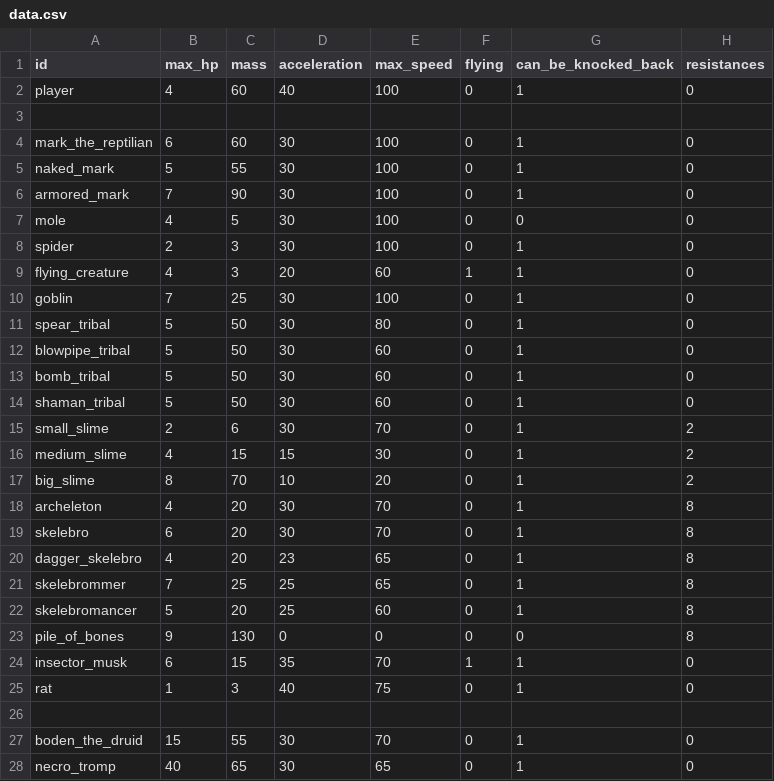
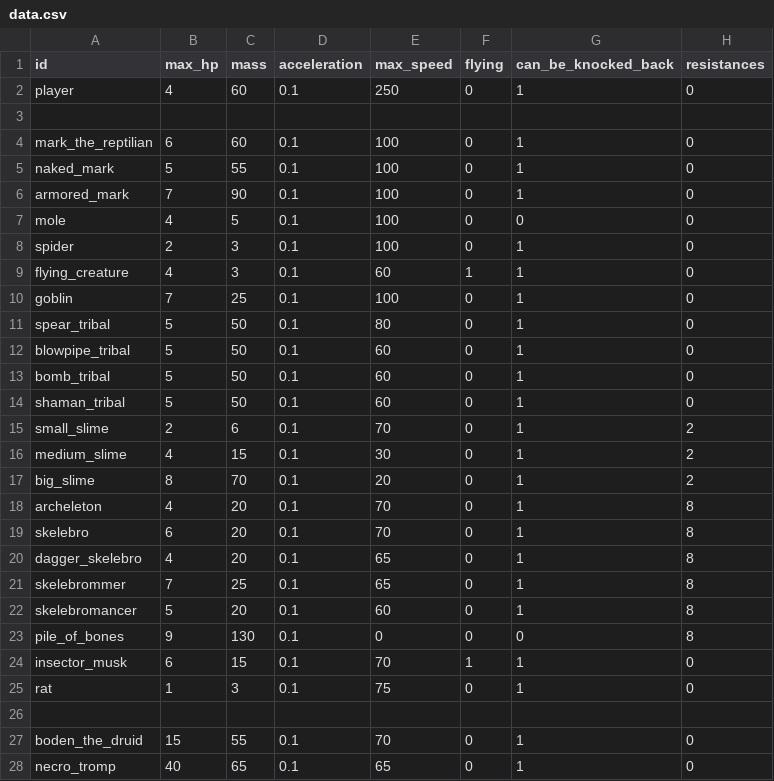
Before and after one commit to MateuSai/Where-is-the-Princess, a CSV file: Characters/data.csv, drawn as a sheet; only a part is shown; the diff covers the shown part only; the diff names each change by its address in the sheet, - before the commit and + after, or states it on an @@ line.

```diff
--- a/Characters/data.csv
+++ b/Characters/data.csv
-D2 (acceleration): 40
+D2 (acceleration): 0.1
-E2 (max_speed): 100
+E2 (max_speed): 250
-D4:D8 (acceleration): 30
+D4:D8 (acceleration): 0.1
-D9 (acceleration): 20
+D9 (acceleration): 0.1
-D10:D15 (acceleration): 30
+D10:D15 (acceleration): 0.1
-D16 (acceleration): 15
+D16 (acceleration): 0.1
-D17 (acceleration): 10
+D17 (acceleration): 0.1
-D18:D19 (acceleration): 30
+D18:D19 (acceleration): 0.1
-D20 (acceleration): 23
+D20 (acceleration): 0.1
-D21:D22 (acceleration): 25
+D21:D22 (acceleration): 0.1
-D23 (acceleration): 0
+D23 (acceleration): 0.1
-D24 (acceleration): 35
+D24 (acceleration): 0.1
-D25 (acceleration): 40
+D25 (acceleration): 0.1
-D27:D28 (acceleration): 30
+D27:D28 (acceleration): 0.1
```
Also changed, not shown: 1 edited cell elsewhere in this file, 5 other files.
